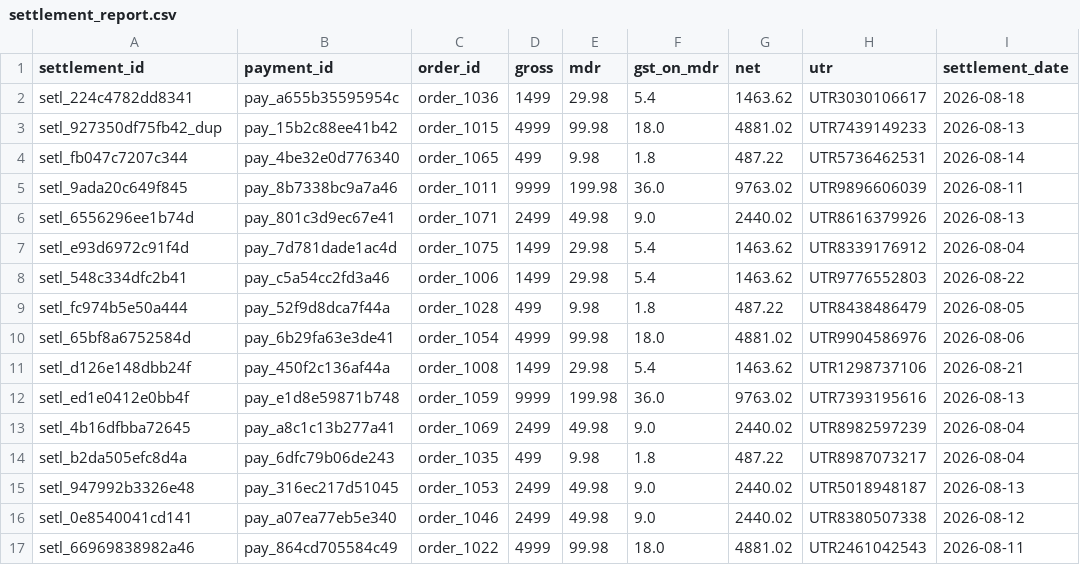
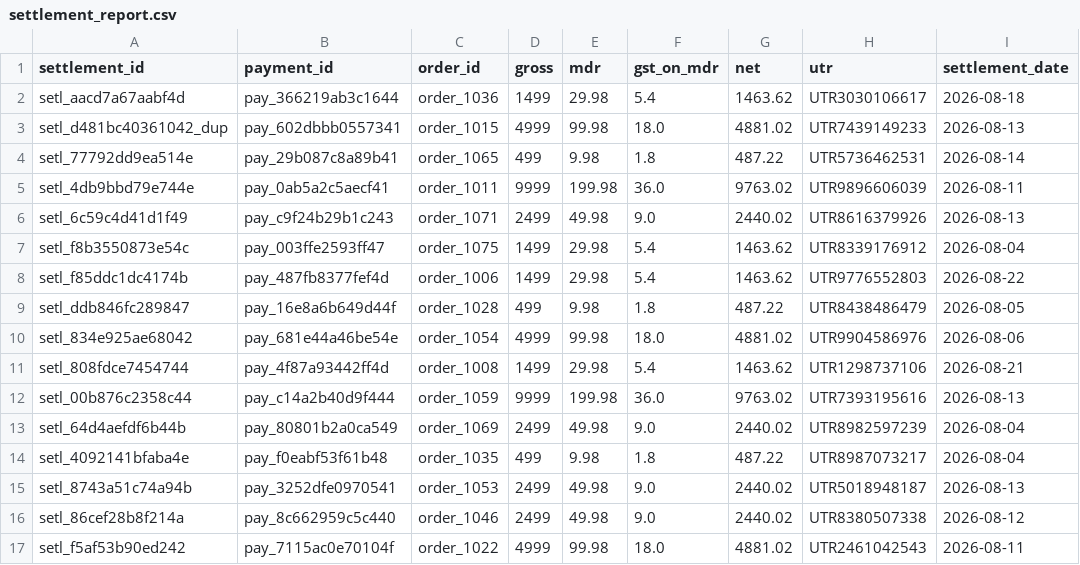
Before and after one commit to niy-ati/recon-engine, a CSV file: data/settlement_report.csv, drawn as a sheet; only a part is shown; the diff covers the shown part only; the diff names each change by its address in the sheet, - before the commit and + after, or states it on an @@ line.

```diff
--- a/data/settlement_report.csv
+++ b/data/settlement_report.csv
-A2 (settlement_id): setl_224c4782dd8341
+A2 (settlement_id): setl_aacd7a67aabf4d
-B2 (payment_id): pay_a655b35595954c
+B2 (payment_id): pay_366219ab3c1644
-A3 (settlement_id): setl_927350df75fb42_dup
+A3 (settlement_id): setl_d481bc40361042_dup
-B3 (payment_id): pay_15b2c88ee41b42
+B3 (payment_id): pay_602dbbb0557341
-A4 (settlement_id): setl_fb047c7207c344
+A4 (settlement_id): setl_77792dd9ea514e
-B4 (payment_id): pay_4be32e0d776340
+B4 (payment_id): pay_29b087c8a89b41
-A5 (settlement_id): setl_9ada20c649f845
+A5 (settlement_id): setl_4db9bbd79e744e
-B5 (payment_id): pay_8b7338bc9a7a46
+B5 (payment_id): pay_0ab5a2c5aecf41
-A6 (settlement_id): setl_6556296ee1b74d
+A6 (settlement_id): setl_6c59c4d41d1f49
-B6 (payment_id): pay_801c3d9ec67e41
+B6 (payment_id): pay_c9f24b29b1c243
-A7 (settlement_id): setl_e93d6972c91f4d
+A7 (settlement_id): setl_f8b3550873e54c
-B7 (payment_id): pay_7d781dade1ac4d
+B7 (payment_id): pay_003ffe2593ff47
-A8 (settlement_id): setl_548c334dfc2b41
+A8 (settlement_id): setl_f85ddc1dc4174b
-B8 (payment_id): pay_c5a54cc2fd3a46
+B8 (payment_id): pay_487fb8377fef4d
-A9 (settlement_id): setl_fc974b5e50a444
+A9 (settlement_id): setl_ddb846fc289847
-B9 (payment_id): pay_52f9d8dca7f44a
+B9 (payment_id): pay_16e8a6b649d44f
-A10 (settlement_id): setl_65bf8a6752584d
+A10 (settlement_id): setl_834e925ae68042
-B10 (payment_id): pay_6b29fa63e3de41
+B10 (payment_id): pay_681e44a46be54e
-A11 (settlement_id): setl_d126e148dbb24f
+A11 (settlement_id): setl_808fdce7454744
-B11 (payment_id): pay_450f2c136af44a
+B11 (payment_id): pay_4f87a93442ff4d
-A12 (settlement_id): setl_ed1e0412e0bb4f
+A12 (settlement_id): setl_00b876c2358c44
-B12 (payment_id): pay_e1d8e59871b748
+B12 (payment_id): pay_c14a2b40d9f444
-A13 (settlement_id): setl_4b16dfbba72645
+A13 (settlement_id): setl_64d4aefdf6b44b
-B13 (payment_id): pay_a8c1c13b277a41
+B13 (payment_id): pay_80801b2a0ca549
-A14 (settlement_id): setl_b2da505efc8d4a
+A14 (settlement_id): setl_4092141bfaba4e
-B14 (payment_id): pay_6dfc79b06de243
+B14 (payment_id): pay_f0eabf53f61b48
-A15 (settlement_id): setl_947992b3326e48
+A15 (settlement_id): setl_8743a51c74a94b
-B15 (payment_id): pay_316ec217d51045
+B15 (payment_id): pay_3252dfe0970541
-A16 (settlement_id): setl_0e8540041cd141
+A16 (settlement_id): setl_86cef28b8f214a
-B16 (payment_id): pay_a07ea77eb5e340
+B16 (payment_id): pay_8c662959c5c440
-A17 (settlement_id): setl_66969838982a46
+A17 (settlement_id): setl_f5af53b90ed242
-B17 (payment_id): pay_864cd705584c49
+B17 (payment_id): pay_7115ac0e70104f
```
Also changed, not shown: 128 edited cells elsewhere in this file, data/bank_statement.csv, output/exceptions.csv, 9 other files.
